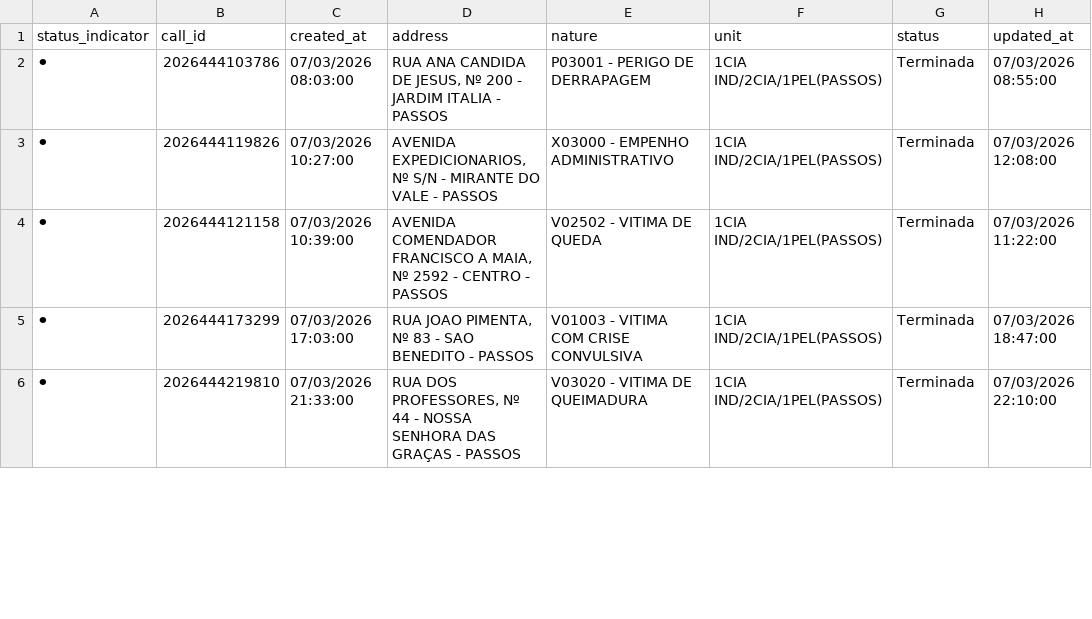
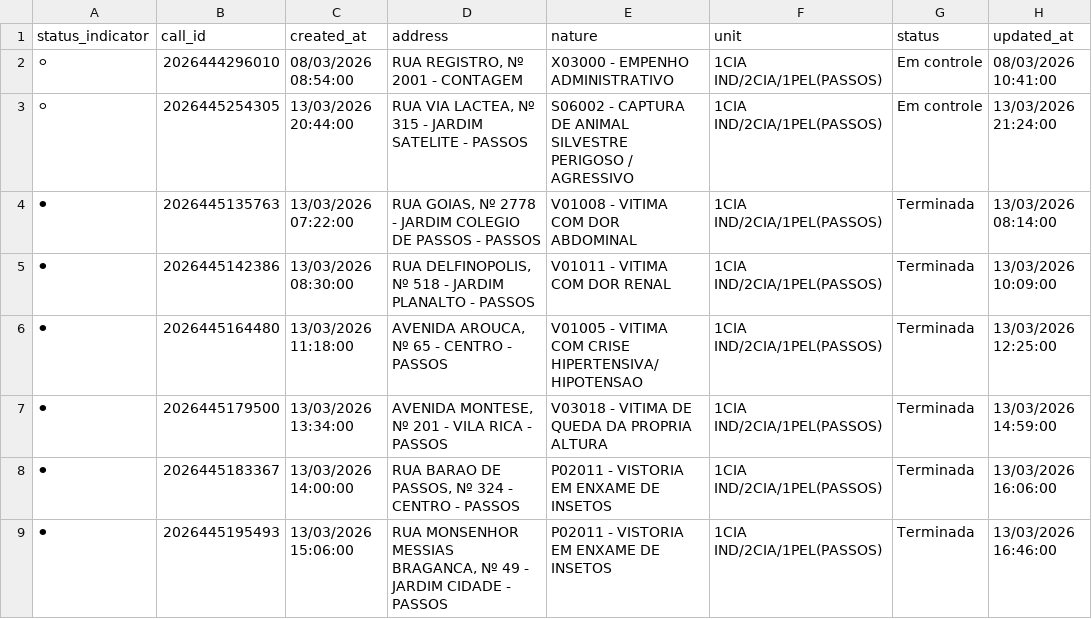
Before and after one commit to royalfye/cad_auto, a CSV file: data/02_silver/active_calls_summary.csv, drawn as a sheet; only a part is shown; the diff covers the shown part only.

```diff
--- a/data/02_silver/active_calls_summary.csv
+++ b/data/02_silver/active_calls_summary.csv
@@ -1,6 +1,9 @@
 status_indicator,call_id,created_at,address,nature,unit,status,updated_at
-⚫,2026444103786,07/03/2026 08:03:00,"RUA ANA CANDIDA DE JESUS, Nº 200 - JARDIM ITALIA - PASSOS",P03001 - PERIGO DE DERRAPAGEM,1CIA IND/2CIA/1PEL(PASSOS),Terminada,07/03/2026 08:55:00
-⚫,2026444119826,07/03/2026 10:27:00,"AVENIDA EXPEDICIONARIOS, Nº S/N - MIRANTE DO VALE - PASSOS",X03000 - EMPENHO ADMINISTRATIVO,1CIA IND/2CIA/1PEL(PASSOS),Terminada,07/03/2026 12:08:00
-⚫,2026444121158,07/03/2026 10:39:00,"AVENIDA COMENDADOR FRANCISCO A MAIA, Nº 2592 - CENTRO - PASSOS",V02502 - VITIMA DE QUEDA,1CIA IND/2CIA/1PEL(PASSOS),Terminada,07/03/2026 11:22:00
-⚫,2026444173299,07/03/2026 17:03:00,"RUA JOAO PIMENTA, Nº 83 - SAO BENEDITO - PASSOS",V01003 - VITIMA COM CRISE CONVULSIVA,1CIA IND/2CIA/1PEL(PASSOS),Terminada,07/03/2026 18:47:00
-⚫,2026444219810,07/03/2026 21:33:00,"RUA DOS PROFESSORES, Nº 44 - NOSSA SENHORA DAS GRAÇAS - PASSOS",V03020 - VITIMA DE QUEIMADURA,1CIA IND/2CIA/1PEL(PASSOS),Terminada,07/03/2026 22:10:00
+⚪,2026444296010,08/03/2026 08:54:00,"RUA REGISTRO, Nº 2001 - CONTAGEM",X03000 - EMPENHO ADMINISTRATIVO,1CIA IND/2CIA/1PEL(PASSOS),Em controle,08/03/2026 10:41:00
+⚪,2026445254305,13/03/2026 20:44:00,"RUA VIA LACTEA, Nº 315 - JARDIM SATELITE - PASSOS",S06002 - CAPTURA DE ANIMAL SILVESTRE PERIGOSO / AGRESSIVO,1CIA IND/2CIA/1PEL(PASSOS),Em controle,13/03/2026 21:24:00
+⚫,2026445135763,13/03/2026 07:22:00,"RUA GOIAS, Nº 2778 - JARDIM COLEGIO DE PASSOS - PASSOS",V01008 - VITIMA COM DOR ABDOMINAL,1CIA IND/2CIA/1PEL(PASSOS),Terminada,13/03/2026 08:14:00
+⚫,2026445142386,13/03/2026 08:30:00,"RUA DELFINOPOLIS, Nº 518 - JARDIM PLANALTO - PASSOS",V01011 - VITIMA COM DOR RENAL,1CIA IND/2CIA/1PEL(PASSOS),Terminada,13/03/2026 10:09:00
+⚫,2026445164480,13/03/2026 11:18:00,"AVENIDA AROUCA, Nº 65 - CENTRO - PASSOS",V01005 - VITIMA COM CRISE HIPERTENSIVA/HIPOTENSAO,1CIA IND/2CIA/1PEL(PASSOS),Terminada,13/03/2026 12:25:00
+⚫,2026445179500,13/03/2026 13:34:00,"AVENIDA MONTESE, Nº 201 - VILA RICA - PASSOS",V03018 - VITIMA DE QUEDA DA PROPRIA ALTURA,1CIA IND/2CIA/1PEL(PASSOS),Terminada,13/03/2026 14:59:00
+⚫,2026445183367,13/03/2026 14:00:00,"RUA BARAO DE PASSOS, Nº 324 - CENTRO - PASSOS",P02011 - VISTORIA EM ENXAME DE INSETOS,1CIA IND/2CIA/1PEL(PASSOS),Terminada,13/03/2026 16:06:00
+⚫,2026445195493,13/03/2026 15:06:00,"RUA MONSENHOR MESSIAS BRAGANCA, Nº 49 - JARDIM CIDADE - PASSOS",P02011 - VISTORIA EM ENXAME DE INSETOS,1CIA IND/2CIA/1PEL(PASSOS),Terminada,13/03/2026 16:46:00
```
Also changed, not shown: 3 added rows and 9 edited cells elsewhere in this file, 3 other files.
